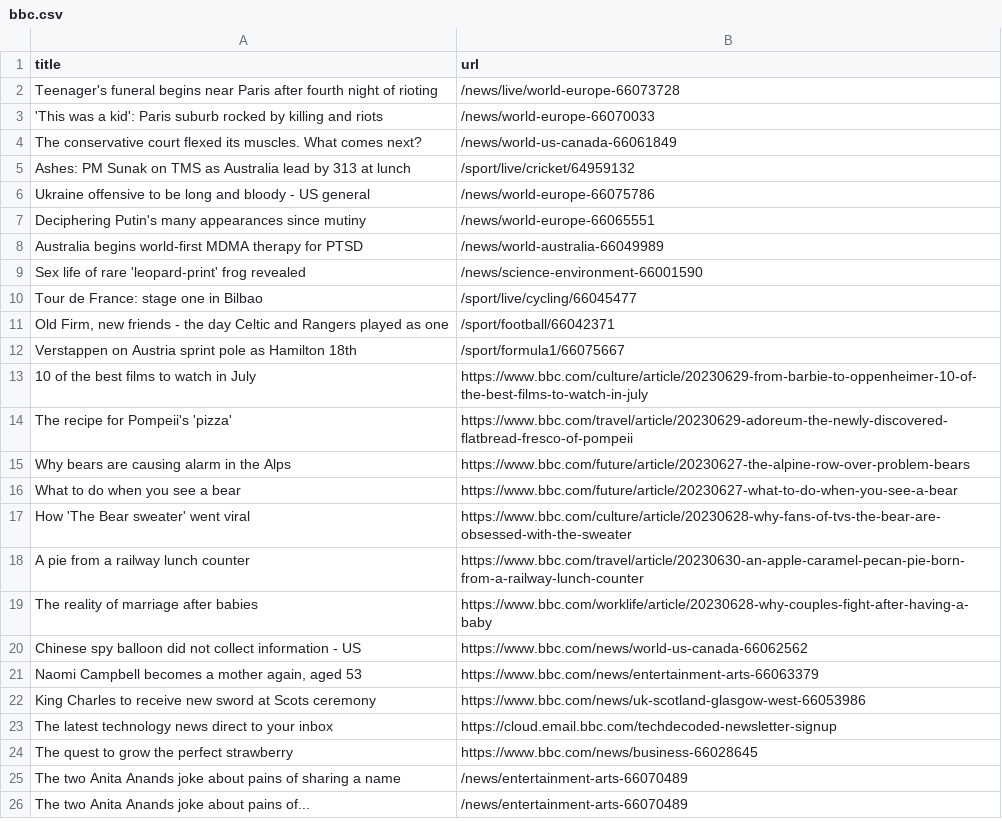
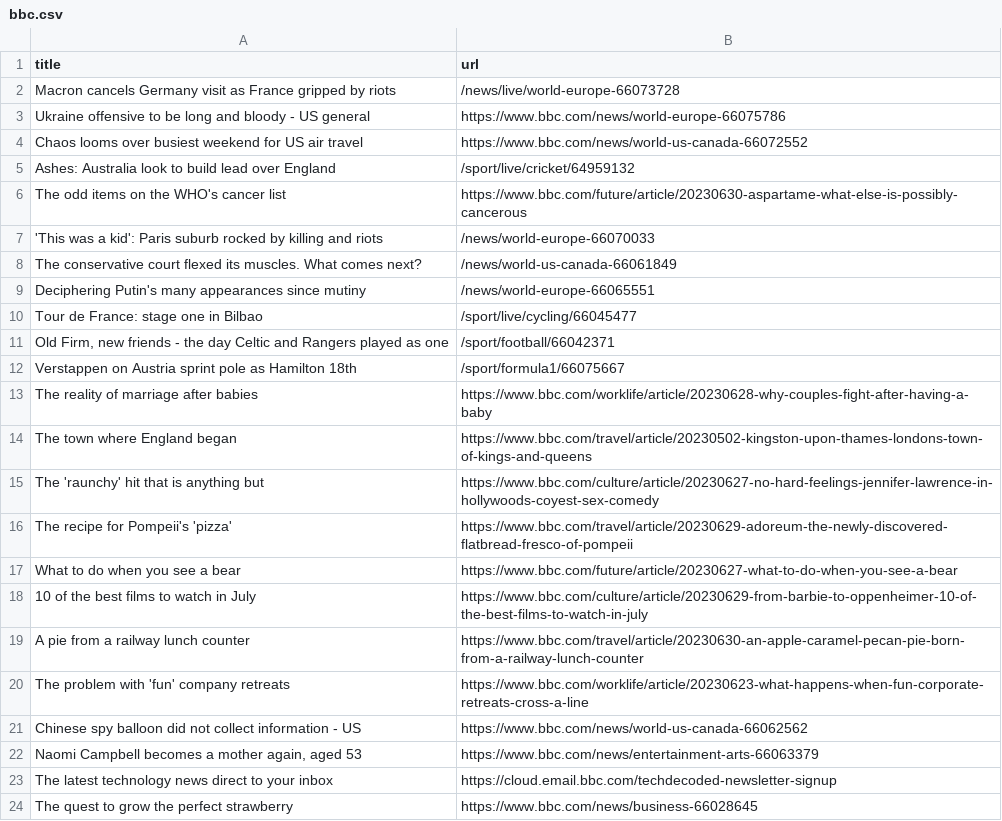
Before and after one commit to torythetortle/automatic-scraper-bbc, a CSV file: bbc.csv, drawn as a sheet; only a part is shown; the shorter side is filled out with more unchanged rows; the diff covers the shown part only.

```diff
--- a/bbc.csv
+++ b/bbc.csv
@@ -1,10 +1,10 @@
 title,url
-Teenager's funeral begins near Paris after fourth night of rioting,/news/live/world-europe-66073728
+Macron cancels Germany visit as France gripped by riots,/news/live/world-europe-66073728
+Ukraine offensive to be long and bloody - US general,https://www.bbc.com/news/world-europe-66075786
+Chaos looms over busiest weekend for US air travel,https://www.bbc.com/news/world-us-canada-66072552
+Ashes: Australia look to build lead over England,/sport/live/cricket/64959132
+The odd items on the WHO's cancer list,https://www.bbc.com/future/article/20230630-aspartame-what-else-is-possibly-cancerous
 'This was a kid': Paris suburb rocked by killing and riots,/news/world-europe-66070033
 The conservative court flexed its muscles. What comes next?,/news/world-us-canada-66061849
-Ashes: PM Sunak on TMS as Australia lead by 313 at lunch,/sport/live/cricket/64959132
-Ukraine offensive to be long and bloody - US general,/news/world-europe-66075786
 Deciphering Putin's many appearances since mutiny,/news/world-europe-66065551
-Australia begins world-first MDMA therapy for PTSD,/news/world-australia-66049989
-Sex life of rare 'leopard-print' frog revealed,/news/science-environment-66001590
 Tour de France: stage one in Bilbao,/sport/live/cycling/66045477
@@ -12,12 +12,12 @@ Tour de France: stage one in Bilbao,/sport/live/cycling/66045477
 Verstappen on Austria sprint pole as Hamilton 18th,/sport/formula1/66075667
+The reality of marriage after babies,https://www.bbc.com/worklife/article/20230628-why-couples-fight-after-having-a-baby
+The town where England began,https://www.bbc.com/travel/article/20230502-kingston-upon-thames-londons-town-of-kings-and-queens
+The 'raunchy' hit that is anything but,https://www.bbc.com/culture/article/20230627-no-hard-feelings-jennifer-lawrence-in-hollywoods-coyest-sex-comedy
+The recipe for Pompeii's 'pizza',https://www.bbc.com/travel/article/20230629-adoreum-the-newly-discovered-flatbread-fresco-of-pompeii
+What to do when you see a bear,https://www.bbc.com/future/article/20230627-what-to-do-when-you-see-a-bear
 10 of the best films to watch in July,https://www.bbc.com/culture/article/20230629-from-barbie-to-oppenheimer-10-of-the-best-films-to-watch-in-july
-The recipe for Pompeii's 'pizza',https://www.bbc.com/travel/article/20230629-adoreum-the-newly-discovered-flatbread-fresco-of-pompeii
-Why bears are causing alarm in the Alps,https://www.bbc.com/future/article/20230627-the-alpine-row-over-problem-bears
-What to do when you see a bear,https://www.bbc.com/future/article/20230627-what-to-do-when-you-see-a-bear
-How 'The Bear sweater' went viral,https://www.bbc.com/culture/article/20230628-why-fans-of-tvs-the-bear-are-obsessed-with-the-sweater
 A pie from a railway lunch counter,https://www.bbc.com/travel/article/20230630-an-apple-caramel-pecan-pie-born-from-a-railway-lunch-counter
-The reality of marriage after babies,https://www.bbc.com/worklife/article/20230628-why-couples-fight-after-having-a-baby
+The problem with 'fun' company retreats,https://www.bbc.com/worklife/article/20230623-what-happens-when-fun-corporate-retreats-cross-a-line
 Chinese spy balloon did not collect information - US,https://www.bbc.com/news/world-us-canada-66062562
 "Naomi Campbell becomes a mother again, aged 53",https://www.bbc.com/news/entertainment-arts-66063379
-King Charles to receive new sword at Scots ceremony,https://www.bbc.com/news/uk-scotland-glasgow-west-66053986
 The latest technology news direct to your inbox,https://cloud.email.bbc.com/techdecoded-newsletter-signup
```
Also changed, not shown: 1 added row, 1 removed row and 2 moved rows elsewhere in this file.
